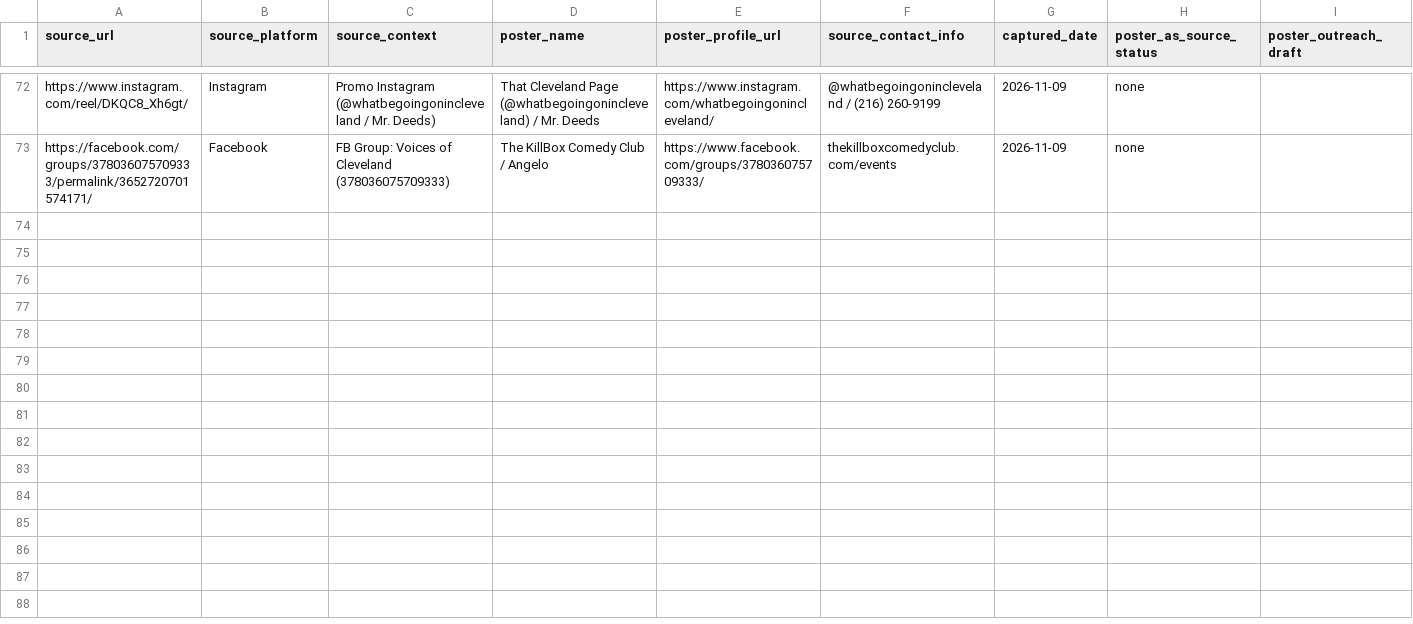
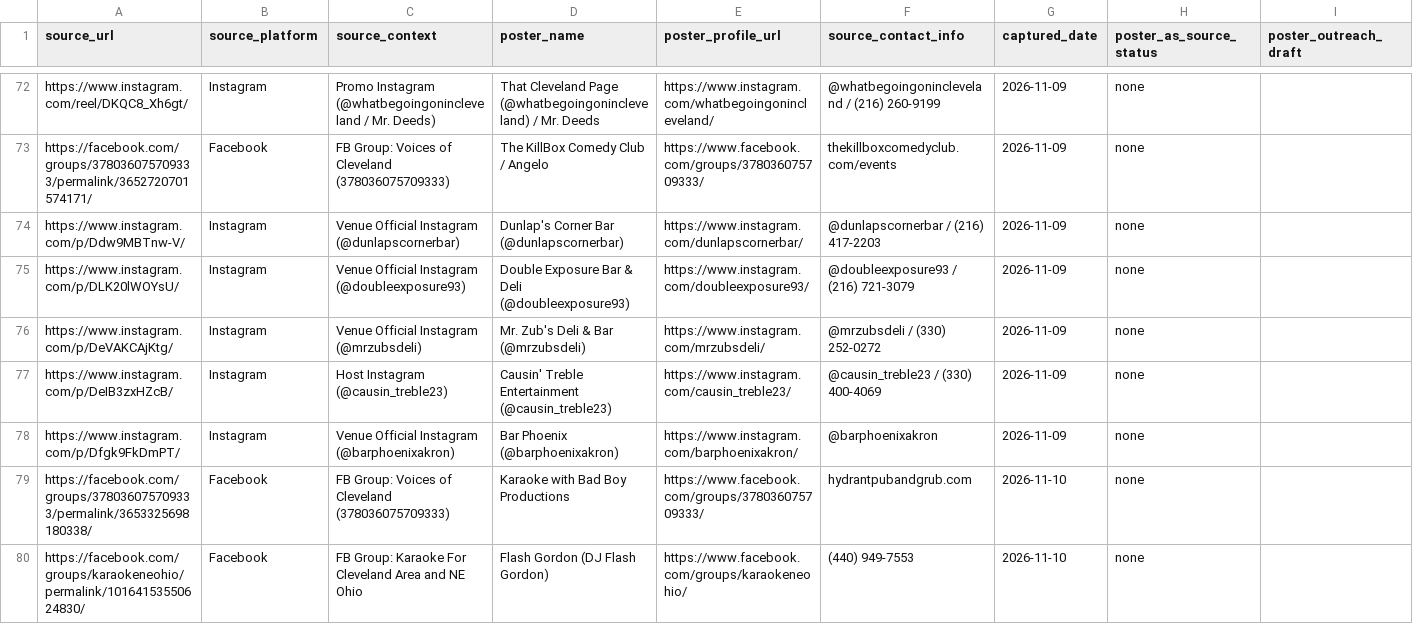
Before and after one commit to kingtaye-wq/micmap, a CSV file: data/source-provenance.csv, drawn as a sheet; only a part is shown, gaps mark what is left out; the diff names each change by its address in the sheet, - before the commit and + after, or states it on an @@ line.

Commit message:
fix(tonight,seed): enforce monthly nth-weekday qualifiers (#99) and sync 220-row Cleveland master CSV (#83)

```diff
--- a/data/source-provenance.csv
+++ b/data/source-provenance.csv
+row 74: https://www.instagram.com/p/Ddw9MBTnw-V/ | Instagram | Venue Official Instagram (@dunlapscornerbar) | Dunlap's Corner Bar (@dunlapscornerbar) | https://www.instagram.com/dunlapscornerbar/ | @dunlapscornerbar / (216) 417-2203 | 2026-11-09 | none
+row 75: https://www.instagram.com/p/DLK20lWOYsU/ | Instagram | Venue Official Instagram (@doubleexposure93) | Double Exposure Bar & Deli (@doubleexposure93) | https://www.instagram.com/doubleexposure93/ | @doubleexposure93 / (216) 721-3079 | 2026-11-09 | none
+row 76: https://www.instagram.com/p/DeVAKCAjKtg/ | Instagram | Venue Official Instagram (@mrzubsdeli) | Mr. Zub's Deli & Bar (@mrzubsdeli) | https://www.instagram.com/mrzubsdeli/ | @mrzubsdeli / (330) 252-0272 | 2026-11-09 | none
+row 77: https://www.instagram.com/p/DeIB3zxHZcB/ | Instagram | Host Instagram (@causin_treble23) | Causin' Treble Entertainment (@causin_treble23) | https://www.instagram.com/causin_treble23/ | @causin_treble23 / (330) 400-4069 | 2026-11-09 | none
+row 78: https://www.instagram.com/p/Dfgk9FkDmPT/ | Instagram | Venue Official Instagram (@barphoenixakron) | Bar Phoenix (@barphoenixakron) | https://www.instagram.com/barphoenixakron/ | @barphoenixakron | 2026-11-09 | none
+row 79: https://facebook.com/groups/378036075709333/permalink/3653325698180338/ | Facebook | FB Group: Voices of Cleveland (378036075709333) | Karaoke with Bad Boy Productions | https://www.facebook.com/groups/378036075709333/ | hydrantpubandgrub.com | 2026-11-10 | none
+row 80: https://facebook.com/groups/karaokeneohio/permalink/10164153550624830/ | Facebook | FB Group: Karaoke For Cleveland Area and NE Ohio | Flash Gordon (DJ Flash Gordon) | https://www.facebook.com/groups/karaokeneohio/ | (440) 949-7553 | 2026-11-10 | none
```
Also changed, not shown: research/source-provenance.csv, 11 other files.
